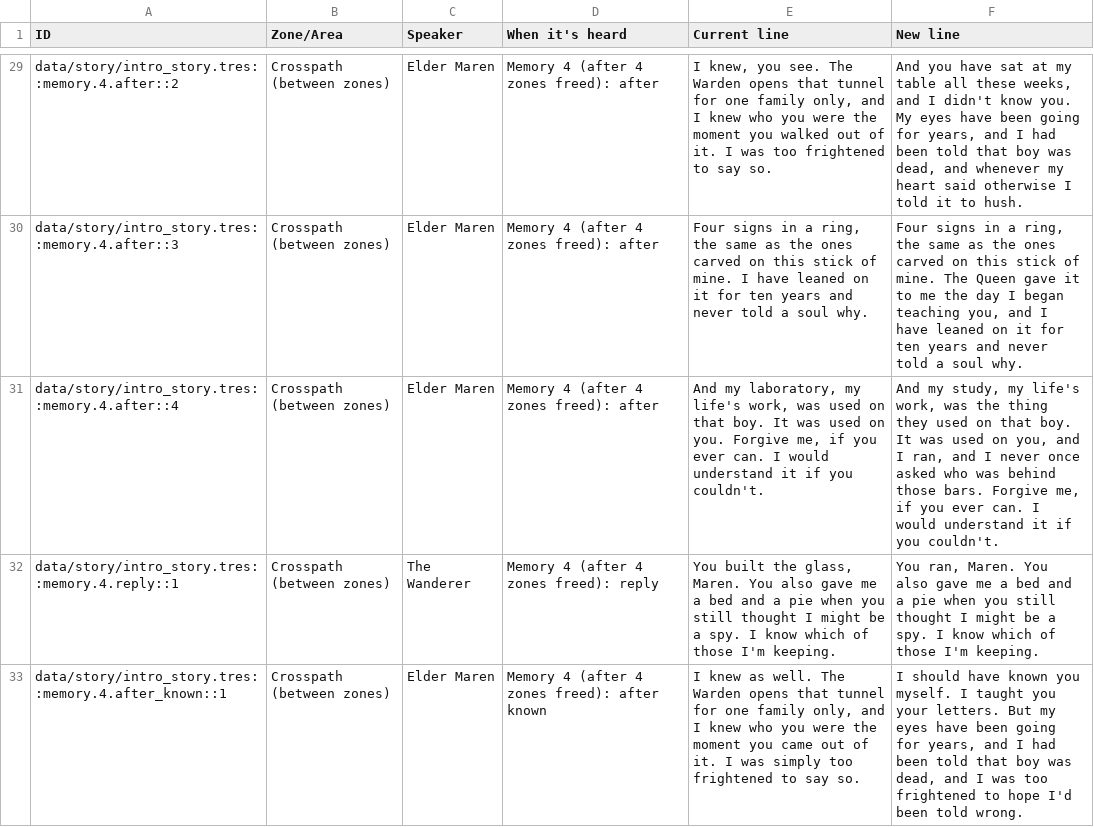
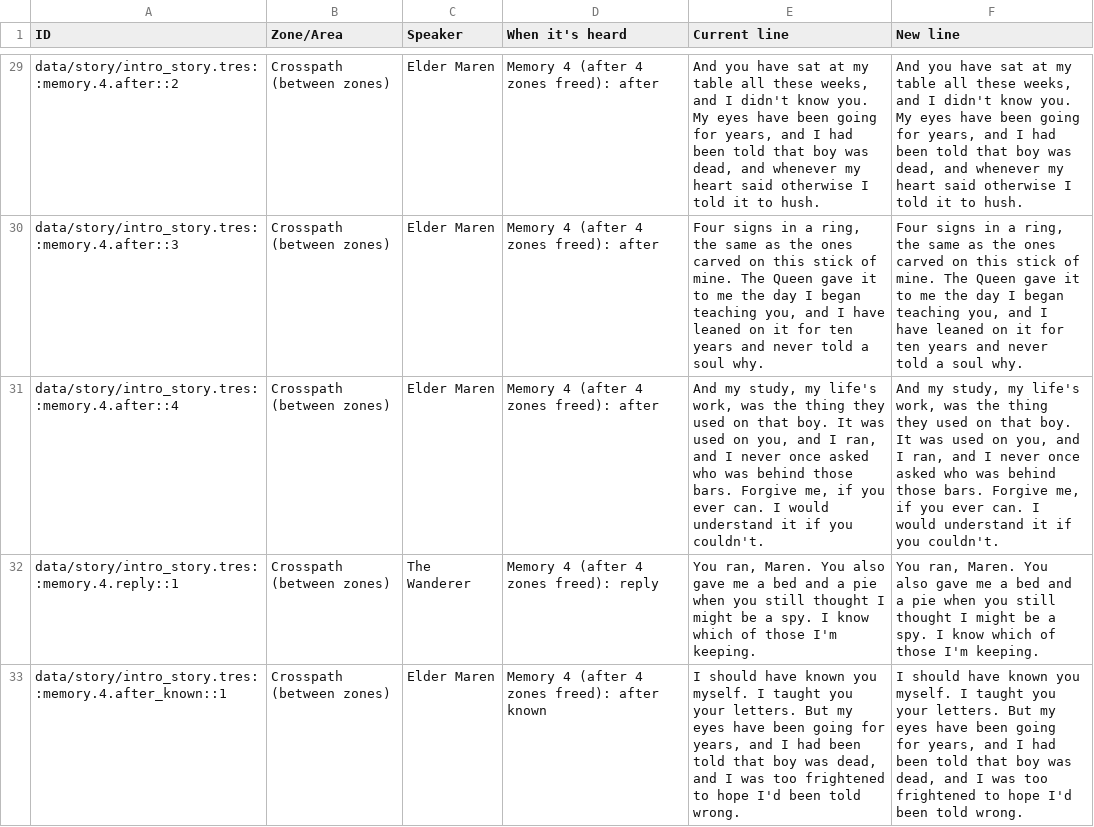
Before and after one commit to Aglowatz/Deckbuilder-rpg, a CSV file: docs/dialogue/fable_nov14.csv, drawn as a sheet; only a part is shown, gaps mark what is left out; the diff covers the shown part only.

```diff
--- a/docs/dialogue/fable_nov14.csv
+++ b/docs/dialogue/fable_nov14.csv
@@ -29,5 +29,5 @@
-"data/story/intro_story.tres::memory.4.after::2","Crosspath (between zones)","Elder Maren","Memory 4 (after 4 zones freed): after","I knew, you see. The Warden opens that tunnel for one family only, and I knew who you were the moment you walked out of it. I was too frightened to say so.","And you have sat at my table all these weeks, and I didn't know you. My eyes have been going for years, and I had been told that boy was dead, and whenever my heart said otherwise I told it to hush."
-"data/story/intro_story.tres::memory.4.after::3","Crosspath (between zones)","Elder Maren","Memory 4 (after 4 zones freed): after","Four signs in a ring, the same as the ones carved on this stick of mine. I have leaned on it for ten years and never told a soul why.","Four signs in a ring, the same as the ones carved on this stick of mine. The Queen gave it to me the day I began teaching you, and I have leaned on it for ten years and never told a soul why."
-"data/story/intro_story.tres::memory.4.after::4","Crosspath (between zones)","Elder Maren","Memory 4 (after 4 zones freed): after","And my laboratory, my life's work, was used on that boy. It was used on you. Forgive me, if you ever can. I would understand it if you couldn't.","And my study, my life's work, was the thing they used on that boy. It was used on you, and I ran, and I never once asked who was behind those bars. Forgive me, if you ever can. I would understand it if you couldn't."
-"data/story/intro_story.tres::memory.4.reply::1","Crosspath (between zones)","The Wanderer","Memory 4 (after 4 zones freed): reply","You built the glass, Maren. You also gave me a bed and a pie when you still thought I might be a spy. I know which of those I'm keeping.","You ran, Maren. You also gave me a bed and a pie when you still thought I might be a spy. I know which of those I'm keeping."
-"data/story/intro_story.tres::memory.4.after_known::1","Crosspath (between zones)","Elder Maren","Memory 4 (after 4 zones freed): after known","I knew as well. The Warden opens that tunnel for one family only, and I knew who you were the moment you came out of it. I was simply too frightened to say so.","I should have known you myself. I taught you your letters. But my eyes have been going for years, and I had been told that boy was dead, and I was too frightened to hope I'd been told wrong."
+"data/story/intro_story.tres::memory.4.after::2","Crosspath (between zones)","Elder Maren","Memory 4 (after 4 zones freed): after","And you have sat at my table all these weeks, and I didn't know you. My eyes have been going for years, and I had been told that boy was dead, and whenever my heart said otherwise I told it to hush.","And you have sat at my table all these weeks, and I didn't know you. My eyes have been going for years, and I had been told that boy was dead, and whenever my heart said otherwise I told it to hush."
+"data/story/intro_story.tres::memory.4.after::3","Crosspath (between zones)","Elder Maren","Memory 4 (after 4 zones freed): after","Four signs in a ring, the same as the ones carved on this stick of mine. The Queen gave it to me the day I began teaching you, and I have leaned on it for ten years and never told a soul why.","Four signs in a ring, the same as the ones carved on this stick of mine. The Queen gave it to me the day I began teaching you, and I have leaned on it for ten years and never told a soul why."
+"data/story/intro_story.tres::memory.4.after::4","Crosspath (between zones)","Elder Maren","Memory 4 (after 4 zones freed): after","And my study, my life's work, was the thing they used on that boy. It was used on you, and I ran, and I never once asked who was behind those bars. Forgive me, if you ever can. I would understand it if you couldn't.","And my study, my life's work, was the thing they used on that boy. It was used on you, and I ran, and I never once asked who was behind those bars. Forgive me, if you ever can. I would understand it if you couldn't."
+"data/story/intro_story.tres::memory.4.reply::1","Crosspath (between zones)","The Wanderer","Memory 4 (after 4 zones freed): reply","You ran, Maren. You also gave me a bed and a pie when you still thought I might be a spy. I know which of those I'm keeping.","You ran, Maren. You also gave me a bed and a pie when you still thought I might be a spy. I know which of those I'm keeping."
+"data/story/intro_story.tres::memory.4.after_known::1","Crosspath (between zones)","Elder Maren","Memory 4 (after 4 zones freed): after known","I should have known you myself. I taught you your letters. But my eyes have been going for years, and I had been told that boy was dead, and I was too frightened to hope I'd been told wrong.","I should have known you myself. I taught you your letters. But my eyes have been going for years, and I had been told that boy was dead, and I was too frightened to hope I'd been told wrong."
```
Also changed, not shown: 1 added row and 31 edited cells elsewhere in this file, 23 other files.
